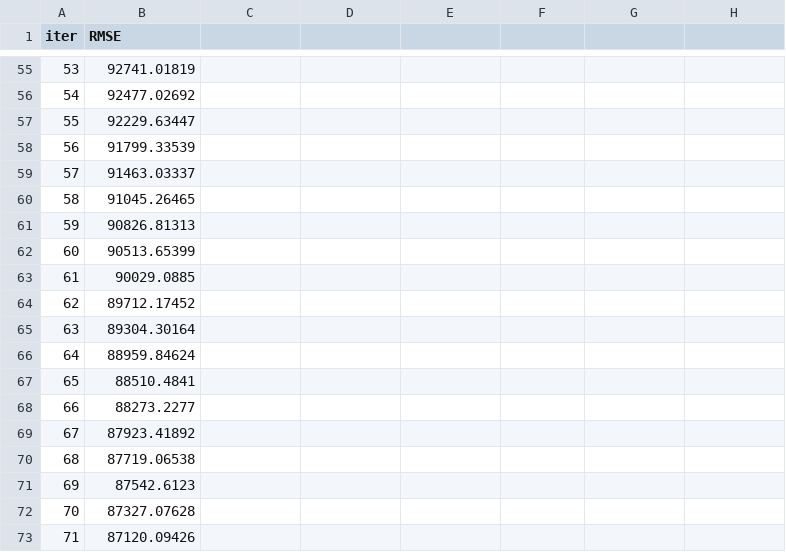
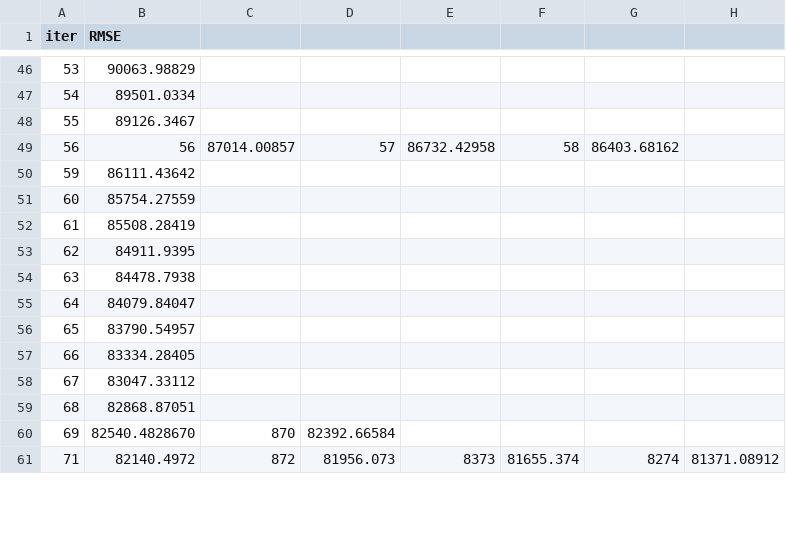
Before and after one commit to FrogTravel/King_County_House_Sale_Price, a TSV file: src/data/catboost_info/learn_error.tsv, drawn as a sheet; only a part is shown, gaps mark what is left out; the diff covers the shown part only.

```diff
--- a/src/data/catboost_info/learn_error.tsv
+++ b/src/data/catboost_info/learn_error.tsv
@@ -55,19 +46,16 @@ iter	RMSE
-53	92741.01819
-54	92477.02692
-55	92229.63447
-56	91799.33539
-57	91463.03337
-58	91045.26465
-59	90826.81313
-60	90513.65399
-61	90029.0885
-62	89712.17452
-63	89304.30164
-64	88959.84624
-65	88510.4841
-66	88273.2277
-67	87923.41892
-68	87719.06538
-69	87542.6123
-70	87327.07628
-71	87120.09426
+53	90063.98829
+54	89501.0334
+55	89126.3467
+56	56	87014.00857	57	86732.42958	58	86403.68162
+59	86111.43642
+60	85754.27559
+61	85508.28419
+62	84911.9395
+63	84478.7938
+64	84079.84047
+65	83790.54957
+66	83334.28405
+67	83047.33112
+68	82868.87051
+69	82540.4828670	870	82392.66584
+71	82140.4972	872	81956.073	8373	81655.374	8274	81371.08912
```
Also changed, not shown: 4 added rows, 16 removed rows and 72 edited cells elsewhere in this file, src/data/catboost_info/time_left.tsv, 5 other files.
